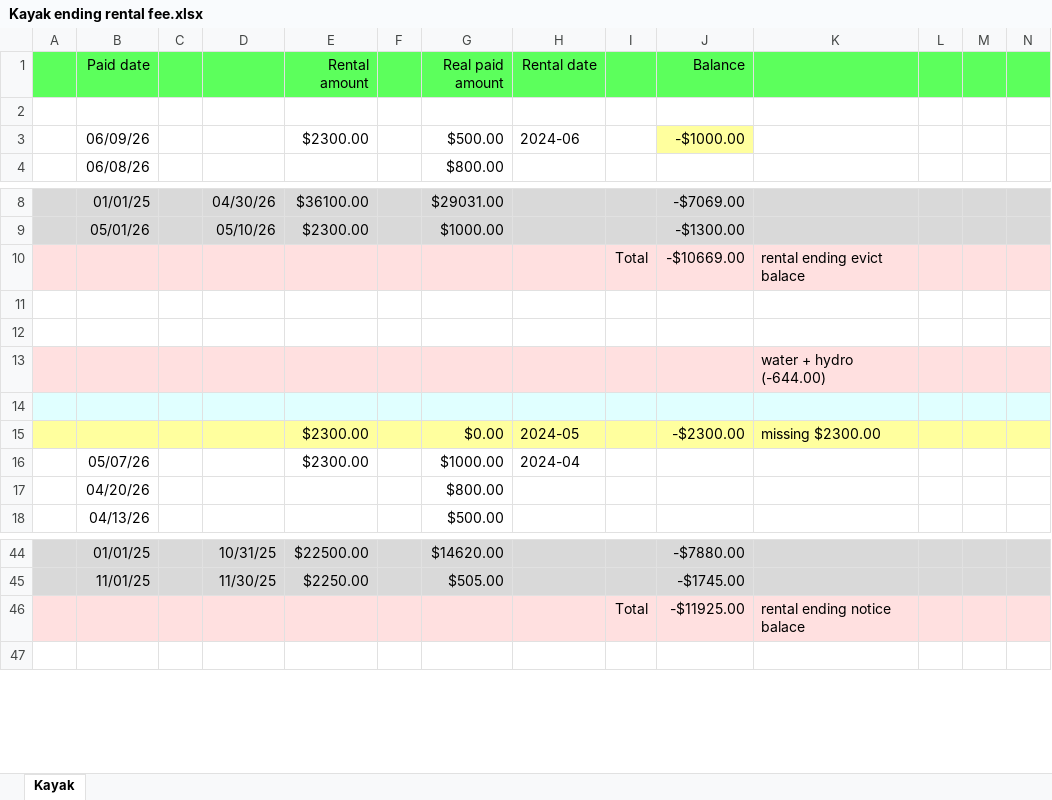
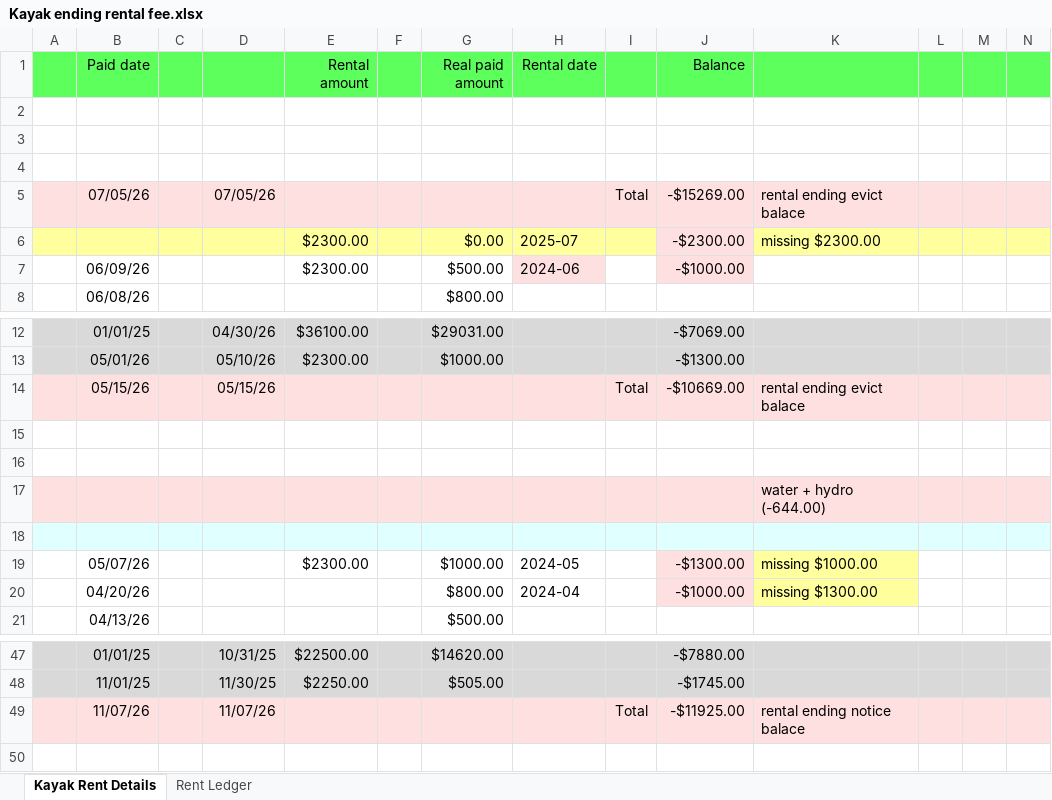
Before and after one commit to jchipgame/jchipgame.github.io, an Excel workbook: data/ltb/Kayak ending rental fee.xlsx, sheet Kayak Rent Details, drawn as a sheet; only a part is shown, gaps mark what is left out; values as stored, in another font and other column widths than the file's, no borders; removed rows and columns are numbered as before the commit, all else as after; the diff names each change by its address in the sheet, - before the commit and + after, or states it on an @@ line.

Commit message:
Add files via upload

```diff
--- a/data/ltb/Kayak ending rental fee.xlsx (sheet Kayak Rent Details)
+++ b/data/ltb/Kayak ending rental fee.xlsx (sheet Kayak Rent Details)
-sheet tab: Kayak
+sheet tab: Kayak Rent Details
+sheet tab: Rent Ledger
+row 3: (empty)
+row 4: (empty)
+row 5:  | 07/05/26 |  | 07/05/26 |  |  |  |  | Total | -$15269.00 | rental ending evict balace
+row 6:  |  |  |  | $2300.00 |  | $0.00 | 2025-07 |  | -$2300.00 | missing $2300.00
-H7 fill: none
+H7 fill: #FFE0E0
-J7 fill: #FFFF9E
+J7 fill: #FFE0E0
-B14 (Paid date): (empty)
+B14 (Paid date): 05/15/26
-D14: (empty)
+D14: 05/15/26
-row 15:  |  |  |  | $2300.00 |  | $0.00 | 2024-05 |  | -$2300.00 | missing $2300.00
-H19 (Rental date): 2024-04
+H19 (Rental date): 2024-05
-J19 (Balance): (empty)
+J19 (Balance): -$1300.00
-J19 fill: none
+J19 fill: #FFE0E0
-K19: (empty)
+K19: missing $1000.00
-K19 fill: none
+K19 fill: #FFFF9E
-row 17:  | 04/20/26 |  |  |  |  | $800.00
+row 20:  | 04/20/26 |  |  |  |  | $800.00 | 2024-04 |  | -$1000.00 | missing $1300.00
-B49 (Paid date): (empty)
+B49 (Paid date): 11/07/26
-D49: (empty)
+D49: 11/07/26
```
